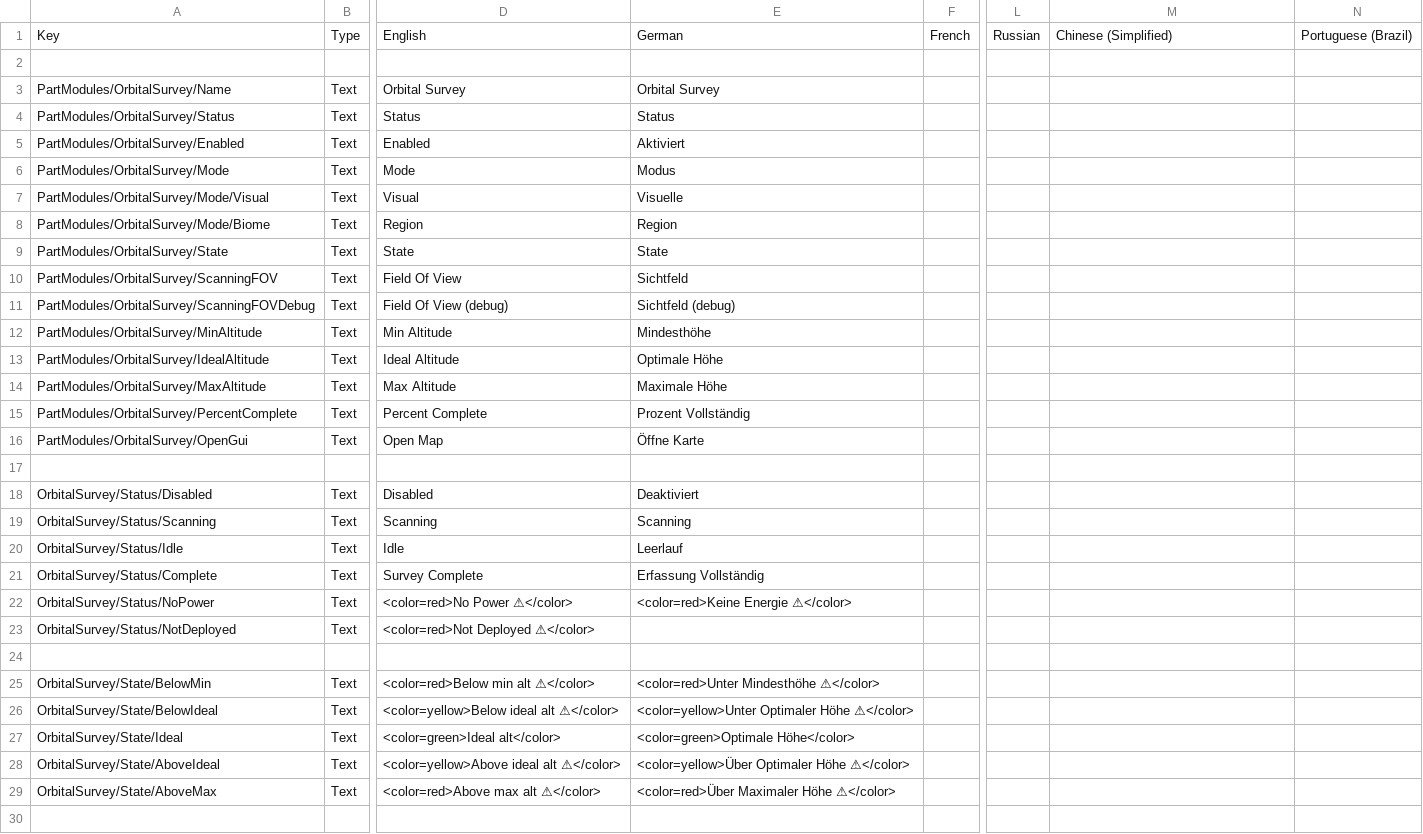
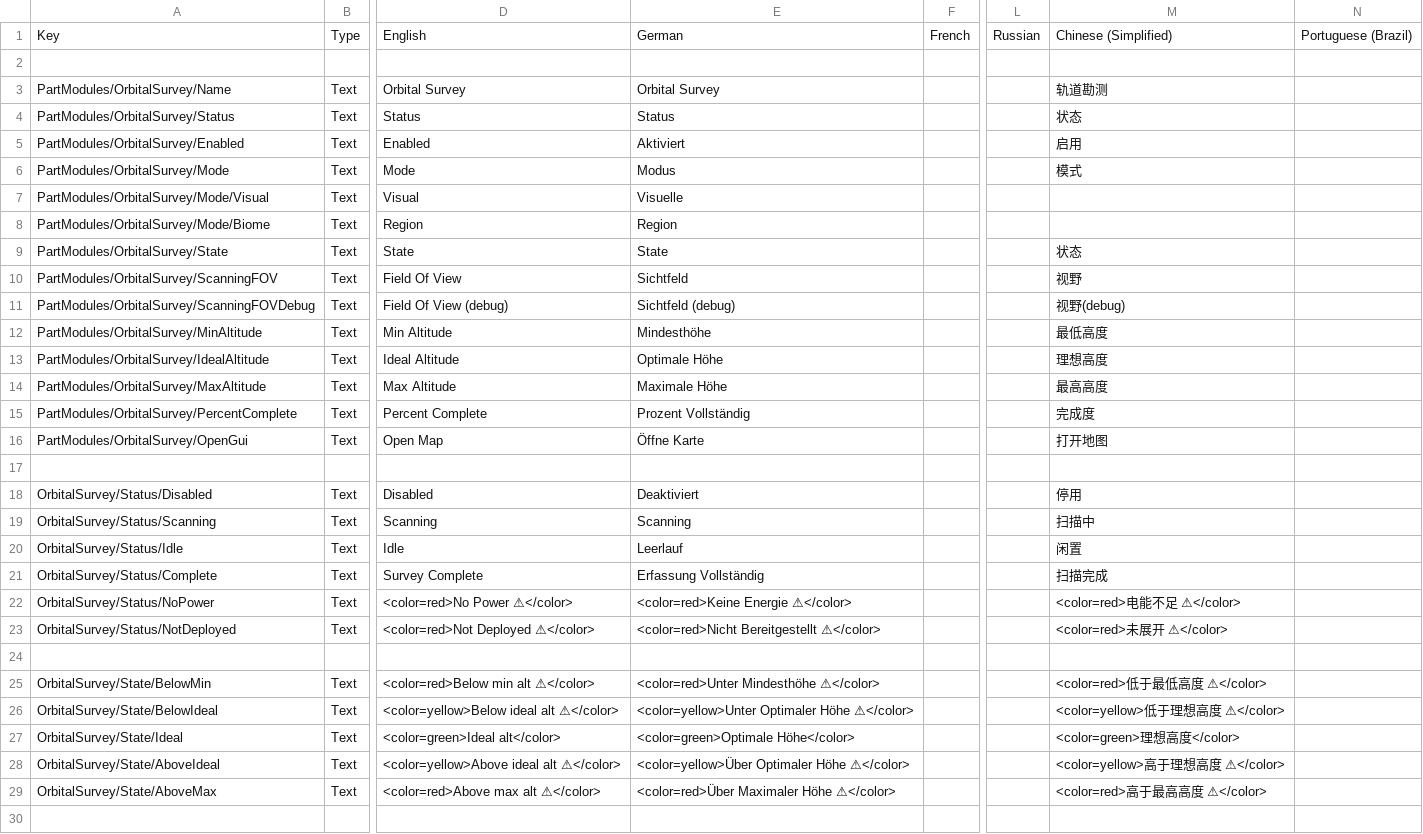
Before and after one commit to Falki-git/OrbitalSurvey, a CSV file: plugin_template/localizations/orbital_survey_localization.csv, drawn as a sheet; only a part is shown, gaps mark what is left out; the diff covers the shown part only; the diff names each change by its address in the sheet, - before the commit and + after, or states it on an @@ line.

Commit message:
Chinese (Simplified) translation added by fengyuan0529

```diff
--- a/plugin_template/localizations/orbital_survey_localization.csv
+++ b/plugin_template/localizations/orbital_survey_localization.csv
-M3: (empty)
+M3: 轨道勘测
-M4: (empty)
+M4: 状态
-M5: (empty)
+M5: 启用
-M6: (empty)
+M6: 模式
-M9: (empty)
+M9: 状态
-M10: (empty)
+M10: 视野
-M11: (empty)
+M11: 视野(debug)
-M12: (empty)
+M12: 最低高度
-M13: (empty)
+M13: 理想高度
-M14: (empty)
+M14: 最高高度
-M15: (empty)
+M15: 完成度
-M16: (empty)
+M16: 打开地图
-M18: (empty)
+M18: 停用
-M19: (empty)
+M19: 扫描中
-M20: (empty)
+M20: 闲置
-M21: (empty)
+M21: 扫描完成
-M22: (empty)
+M22: <color=red>电能不足 ⚠</color>
-E23: (empty)
+E23: <color=red>Nicht Bereitgestellt ⚠</color>
-M23: (empty)
+M23: <color=red>未展开 ⚠</color>
-M25: (empty)
+M25: <color=red>低于最低高度 ⚠</color>
-M26: (empty)
+M26: <color=yellow>低于理想高度 ⚠</color>
-M27: (empty)
+M27: <color=green>理想高度</color>
-M28: (empty)
+M28: <color=yellow>高于理想高度 ⚠</color>
-M29: (empty)
+M29: <color=red>高于最高高度 ⚠</color>
```
Also changed, not shown: 27 edited cells elsewhere in this file, 1 other file.
